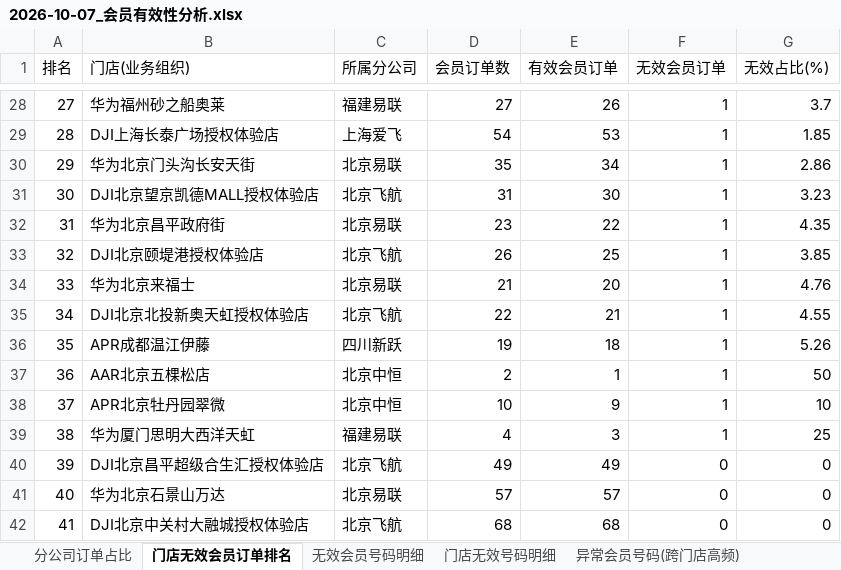
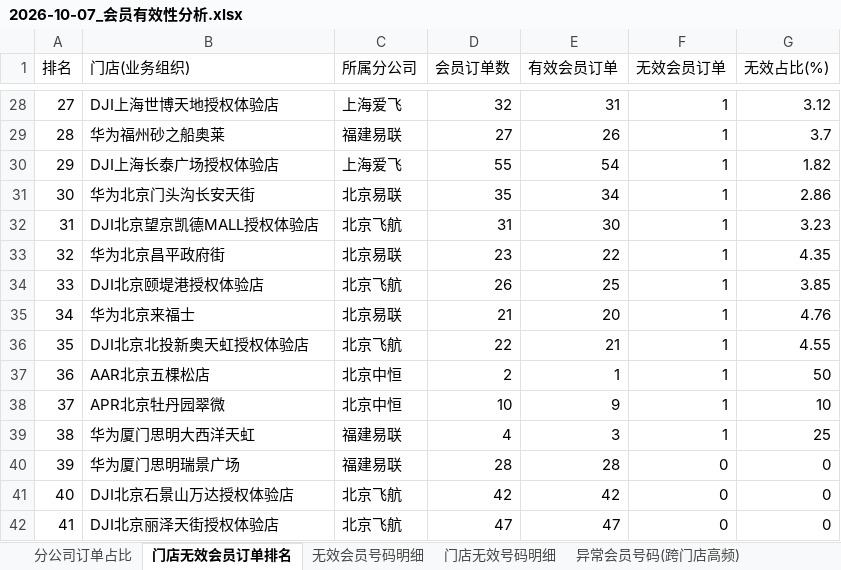
Before and after one commit to panghao007/retail-dashboard, an Excel workbook: d/2026-10-07_会员有效性分析.xlsx, sheet 门店无效会员订单排名, drawn as a sheet; only a part is shown, gaps mark what is left out; values as stored, in another font and other column widths than the file's, no borders; removed rows and columns are numbered as before the commit, all else as after; the diff covers the shown part only; the diff names each change by its address in the sheet, - before the commit and + after, or states it on an @@ line.

```diff
--- a/d/2026-10-07_会员有效性分析.xlsx (sheet 门店无效会员订单排名)
+++ b/d/2026-10-07_会员有效性分析.xlsx (sheet 门店无效会员订单排名)
-B28 (门店(业务组织)): 华为福州砂之船奥莱
+B28 (门店(业务组织)): DJI上海世博天地授权体验店
-C28 (所属分公司): 福建易联
+C28 (所属分公司): 上海爱飞
-D28 (会员订单数): 27
+D28 (会员订单数): 32
-E28 (有效会员订单): 26
+E28 (有效会员订单): 31
-G28 (无效占比(%)): 3.7
+G28 (无效占比(%)): 3.12
-B29 (门店(业务组织)): DJI上海长泰广场授权体验店
+B29 (门店(业务组织)): 华为福州砂之船奥莱
-C29 (所属分公司): 上海爱飞
+C29 (所属分公司): 福建易联
-D29 (会员订单数): 54
+D29 (会员订单数): 27
-E29 (有效会员订单): 53
+E29 (有效会员订单): 26
-G29 (无效占比(%)): 1.85
+G29 (无效占比(%)): 3.7
+row 30: 29 | DJI上海长泰广场授权体验店 | 上海爱飞 | 55 | 54 | 1 | 1.82
-A31 (排名): 29
+A31 (排名): 30
-A32 (排名): 30
+A32 (排名): 31
-A33 (排名): 31
+A33 (排名): 32
-A34 (排名): 32
+A34 (排名): 33
-A35 (排名): 33
+A35 (排名): 34
-A36 (排名): 34
+A36 (排名): 35
-row 36: 35 | APR成都温江伊藤 | 四川新跃 | 19 | 18 | 1 | 5.26
-B40 (门店(业务组织)): DJI北京昌平超级合生汇授权体验店
+B40 (门店(业务组织)): 华为厦门思明瑞景广场
-C40 (所属分公司): 北京飞航
+C40 (所属分公司): 福建易联
-D40 (会员订单数): 49
+D40 (会员订单数): 28
-E40 (有效会员订单): 49
+E40 (有效会员订单): 28
-B41 (门店(业务组织)): 华为北京石景山万达
+B41 (门店(业务组织)): DJI北京石景山万达授权体验店
-C41 (所属分公司): 北京易联
+C41 (所属分公司): 北京飞航
-D41 (会员订单数): 57
+D41 (会员订单数): 42
-E41 (有效会员订单): 57
+E41 (有效会员订单): 42
-B42 (门店(业务组织)): DJI北京中关村大融城授权体验店
+B42 (门店(业务组织)): DJI北京丽泽天街授权体验店
-D42 (会员订单数): 68
+D42 (会员订单数): 47
-E42 (有效会员订单): 68
+E42 (有效会员订单): 47
```
Also changed, not shown: 1 added row, 1 removed row and 563 edited cells elsewhere in this sheet, sheet 退货订单明细, sheet 内部业务礼品单, sheet 分公司订单占比, sheet 门店无效号码明细, sheet 无效会员号码明细, 5 other files.
